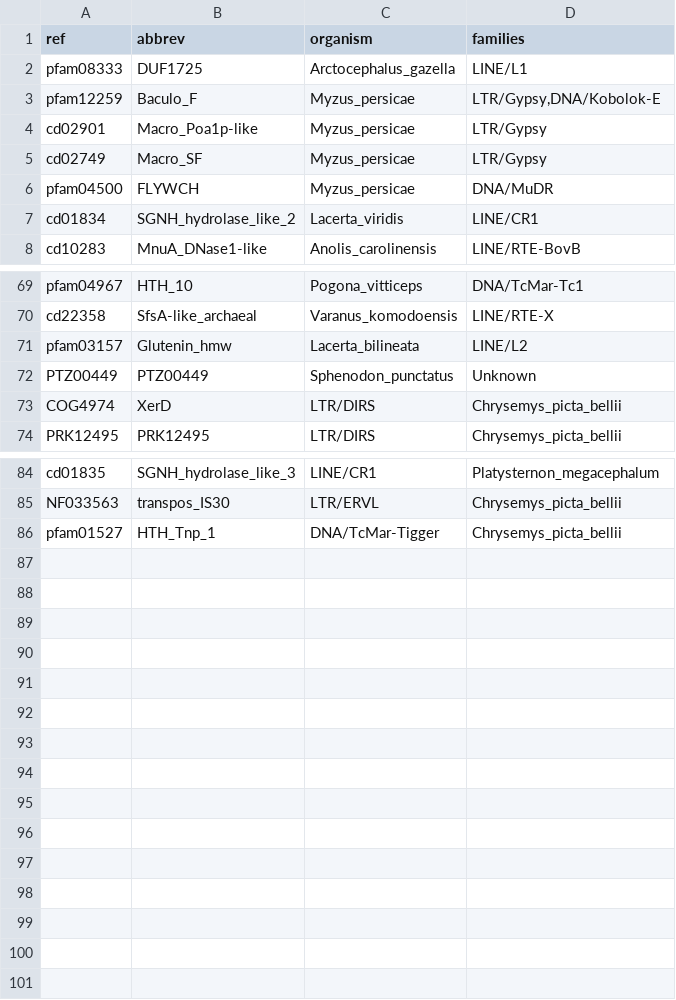
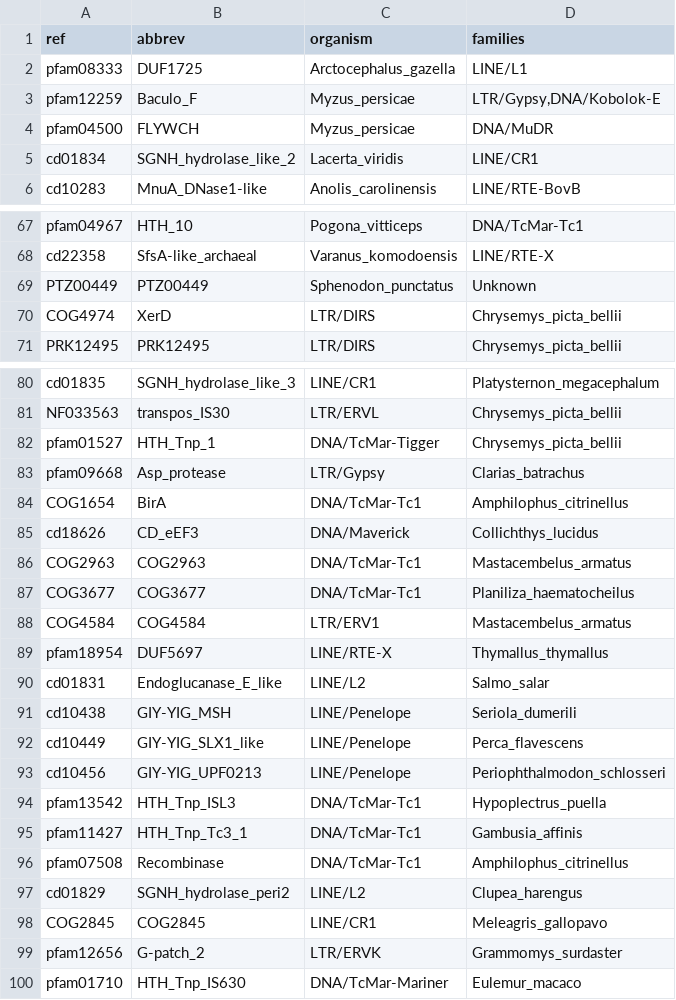
Before and after one commit to jamesdgalbraith/TEstrainer, a TSV file: data/additional_domains.tsv, drawn as a sheet; only a part is shown, gaps mark what is left out; the diff covers the shown part only.

```diff
--- a/data/additional_domains.tsv
+++ b/data/additional_domains.tsv
@@ -3,4 +3,2 @@ pfam08333	DUF1725	Arctocephalus_gazella	LINE/L1
 pfam12259	Baculo_F	Myzus_persicae	LTR/Gypsy,DNA/Kobolok-E
-cd02901	Macro_Poa1p-like	Myzus_persicae	LTR/Gypsy
-cd02749	Macro_SF	Myzus_persicae	LTR/Gypsy
 pfam04500	FLYWCH	Myzus_persicae	DNA/MuDR
@@ -70,3 +68,2 @@ pfam04967	HTH_10	Pogona_vitticeps	DNA/TcMar-Tc1
 cd22358	SfsA-like_archaeal	Varanus_komodoensis	LINE/RTE-X
-pfam03157	Glutenin_hmw	Lacerta_bilineata	LINE/L2
 PTZ00449	PTZ00449	Sphenodon_punctatus	Unknown
@@ -86 +82,19 @@ NF033563	transpos_IS30	LTR/ERVL	Chrysemys_picta_bellii
 pfam01527	HTH_Tnp_1	DNA/TcMar-Tigger	Chrysemys_picta_bellii
+pfam09668	Asp_protease	LTR/Gypsy	Clarias_batrachus
+COG1654	BirA	DNA/TcMar-Tc1	Amphilophus_citrinellus
+cd18626	CD_eEF3	DNA/Maverick	Collichthys_lucidus
+COG2963	COG2963	DNA/TcMar-Tc1	Mastacembelus_armatus
+COG3677	COG3677	DNA/TcMar-Tc1	Planiliza_haematocheilus
+COG4584	COG4584	LTR/ERV1	Mastacembelus_armatus
+pfam18954	DUF5697	LINE/RTE-X	Thymallus_thymallus
+cd01831	Endoglucanase_E_like	LINE/L2	Salmo_salar
+cd10438	GIY-YIG_MSH	LINE/Penelope	Seriola_dumerili
+cd10449	GIY-YIG_SLX1_like	LINE/Penelope	Perca_flavescens
+cd10456	GIY-YIG_UPF0213	LINE/Penelope	Periophthalmodon_schlosseri
+pfam13542	HTH_Tnp_ISL3	DNA/TcMar-Tc1	Hypoplectrus_puella
+pfam11427	HTH_Tnp_Tc3_1	DNA/TcMar-Tc1	Gambusia_affinis
+pfam07508	Recombinase	DNA/TcMar-Tc1	Amphilophus_citrinellus
+cd01829	SGNH_hydrolase_peri2	LINE/L2	Clupea_harengus
+COG2845	COG2845	LINE/CR1	Meleagris_gallopavo
+pfam12656	G-patch_2	LTR/ERVK	Grammomys_surdaster
+pfam01710	HTH_Tnp_IS630	DNA/TcMar-Mariner	Eulemur_macaco
```
Also changed, not shown: 1 removed row elsewhere in this file, 2 other files.
